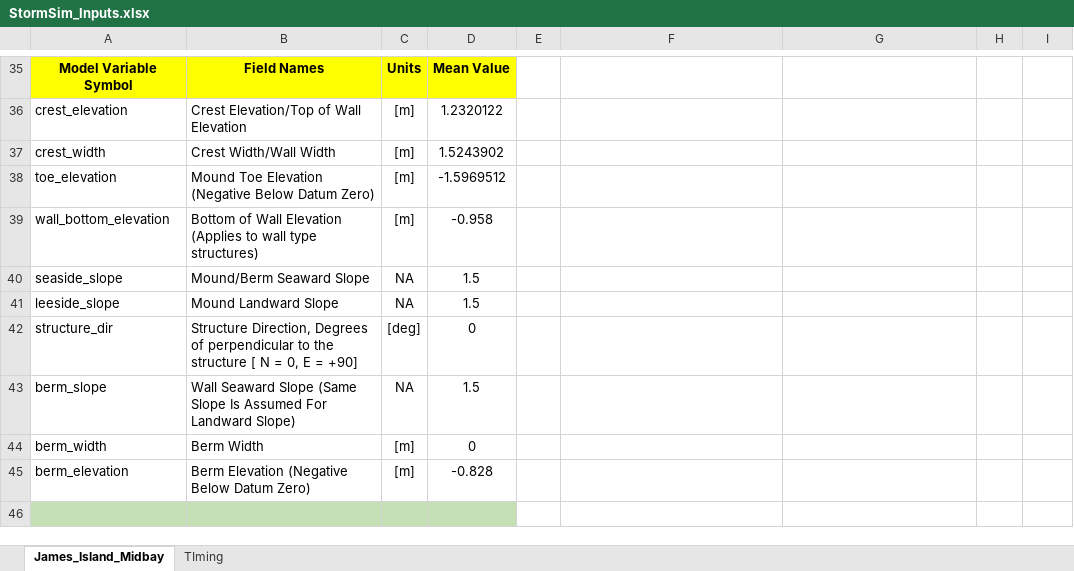
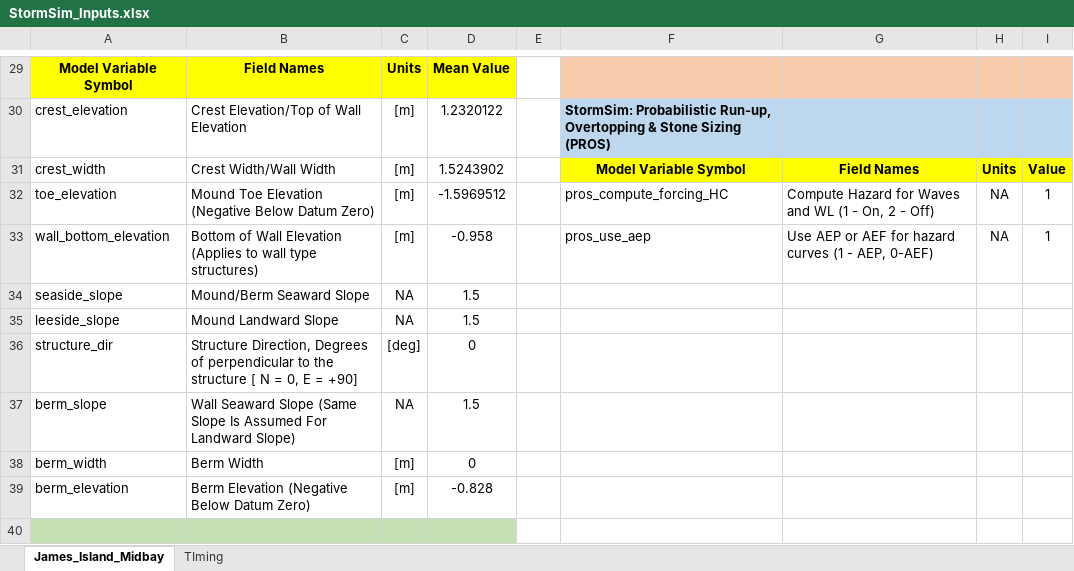
Before and after one commit to coastal-hazards-system/StormSim-Library, an Excel workbook: StormSim_Inputs.xlsx, sheet James_Island_Midbay, drawn as a sheet; only a part is shown, gaps mark what is left out; values as stored, in another font and other column widths than the file's, no borders; addresses are those after the commit; the diff covers the shown part only; the diff names each change by its address in the sheet, - before the commit and + after, or states it on an @@ line.

```diff
--- a/StormSim_Inputs.xlsx (sheet James_Island_Midbay)
+++ b/StormSim_Inputs.xlsx (sheet James_Island_Midbay)
-F29:I29 fill: none
+F29:I29 fill: #F8CBAD
-F30: (empty)
+F30: StormSim: Probabilistic Run-up, Overtopping & Stone Sizing (PROS)
-F30:I30 fill: none
+F30:I30 fill: #BDD7EE
-F31: (empty)
+F31: Model Variable Symbol
-F31:I31 fill: none
+F31:I31 fill: #FFFF00
-G31: (empty)
+G31: Field Names
-H31: (empty)
+H31: Units
-I31: (empty)
+I31: Value
-F32: (empty)
+F32: pros_compute_forcing_HC
-G32: (empty)
+G32: Compute Hazard for Waves and WL (1 - On, 2 - Off)
-H32:H33: (empty)
+H32:H33: NA
-I32:I33: (empty)
+I32:I33: 1
-F33: (empty)
+F33: pros_use_aep
-G33: (empty)
+G33: Use AEP or AEF for hazard curves (1 - AEP, 0-AEF)
```
Also changed, not shown: 1 added row, 7 removed rows, 23 edited cells and cell formats elsewhere in this sheet.
